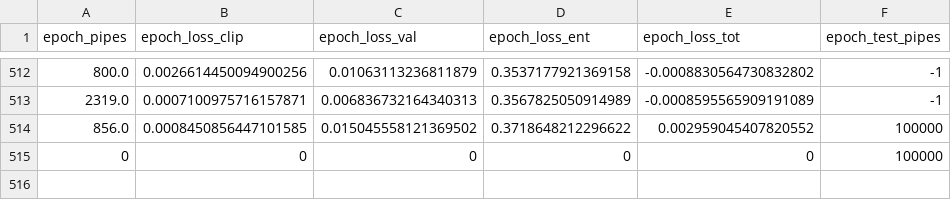
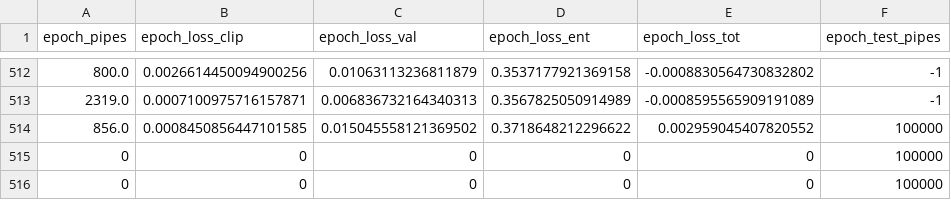
Before and after one commit to arnarfreyre/Flappy_Goat, a CSV file: Parallel running/Data/NN100x3/NN100x3_Run6.csv, drawn as a sheet; only a part is shown, gaps mark what is left out.

```diff
--- a/Parallel running/Data/NN100x3/NN100x3_Run6.csv
+++ b/Parallel running/Data/NN100x3/NN100x3_Run6.csv
@@ -515 +515,2 @@ epoch_pipes,epoch_loss_clip,epoch_loss_val,epoch_loss_ent,epoch_loss_tot,epoch_t
 0,0,0,0,0,100000
+0,0,0,0,0,100000
```
Also changed, not shown: Parallel running/Data/overview.csv, 5 other files.
